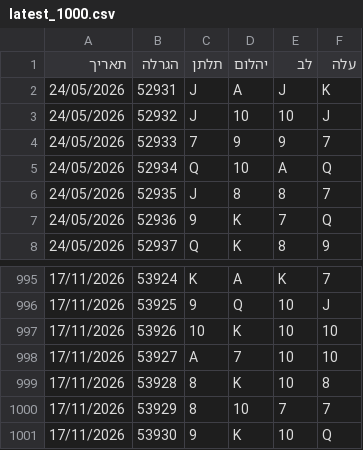
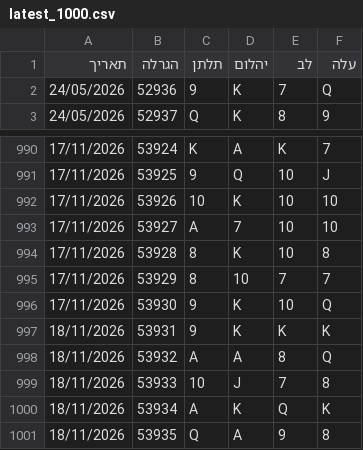
Before and after one commit to laly100/chance-feed, a CSV file: mini/latest_1000.csv, drawn as a sheet; only a part is shown, gaps mark what is left out.

```diff
--- a/mini/latest_1000.csv
+++ b/mini/latest_1000.csv
@@ -1,7 +1,2 @@
 תאריך,הגרלה,תלתן,יהלום,לב,עלה
-24/05/2026,52931,J,A,J,K,
-24/05/2026,52932,J,10,10,J,
-24/05/2026,52933,7,9,9,7,
-24/05/2026,52934,Q,10,A,Q,
-24/05/2026,52935,J,8,8,7,
 24/05/2026,52936,9,K,7,Q,
@@ -1001 +996,6 @@
 17/11/2026,53930,9,K,10,Q,
+18/11/2026,53931,9,K,K,K,
+18/11/2026,53932,A,A,8,Q,
+18/11/2026,53933,10,J,7,8,
+18/11/2026,53934,A,K,Q,K,
+18/11/2026,53935,Q,A,9,8,
```
Also changed, not shown: chance0.csv, mini/latest_2000.csv, 2 other files.
